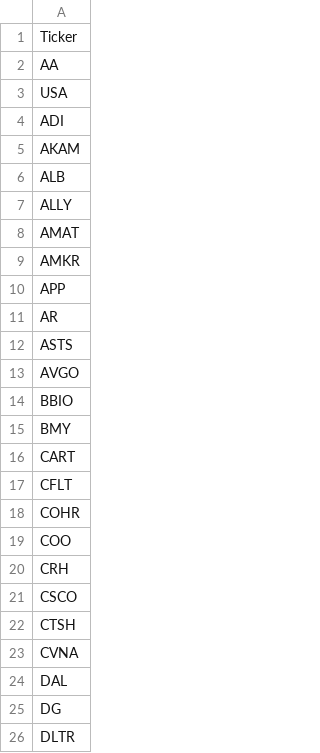
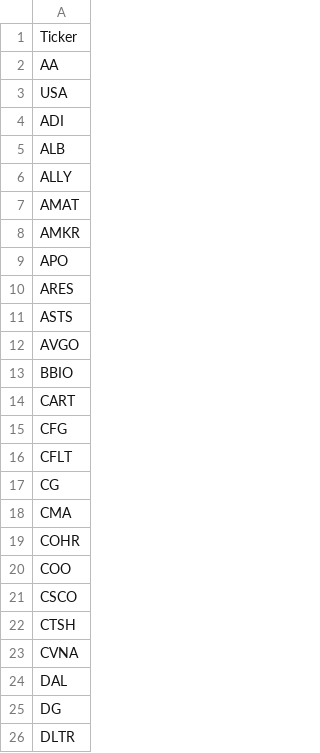
Before and after one commit to mpincus/SwingScannerWatchlist-GPT, a CSV file: breakouts.csv, drawn as a sheet; only a part is shown; the diff covers the shown part only.

```diff
--- a/breakouts.csv
+++ b/breakouts.csv
@@ -4,3 +4,2 @@ USA
 ADI
-AKAM
 ALB
@@ -9,4 +8,4 @@ AMAT
 AMKR
-APP
-AR
+APO
+ARES
 ASTS
@@ -14,8 +13,9 @@ AVGO
 BBIO
-BMY
 CART
+CFG
 CFLT
+CG
+CMA
 COHR
 COO
-CRH
 CSCO
```
Also changed, not shown: 12 added rows, 2 removed rows and 2 edited cells elsewhere in this file, combined_watchlist.csv, overbought.csv, 2 other files.
